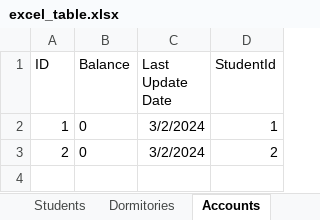
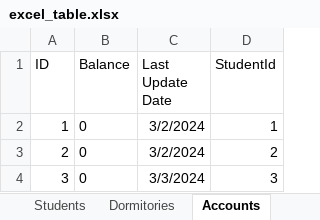
Before and after one commit to MoloZzz/DormitoryRestApi, an Excel workbook: server/static/excel_table.xlsx, sheet Accounts, drawn as a sheet; values as stored, in another font and other column widths than the file's, no borders; the diff names each change by its address in the sheet, - before the commit and + after, or states it on an @@ line.

```diff
--- a/server/static/excel_table.xlsx (sheet Accounts)
+++ b/server/static/excel_table.xlsx (sheet Accounts)
+row 4: 3 | 0 | 3/3/2024 | 3
```
Also changed, not shown: sheet StudentVisitor, sheet Visitors, sheet Students, sheet Rooms, sheet Dormitories, 6 other files.
